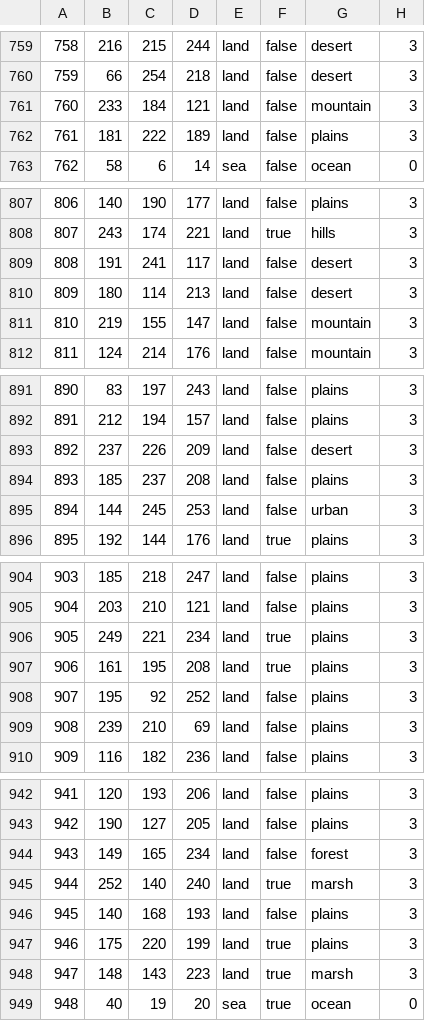
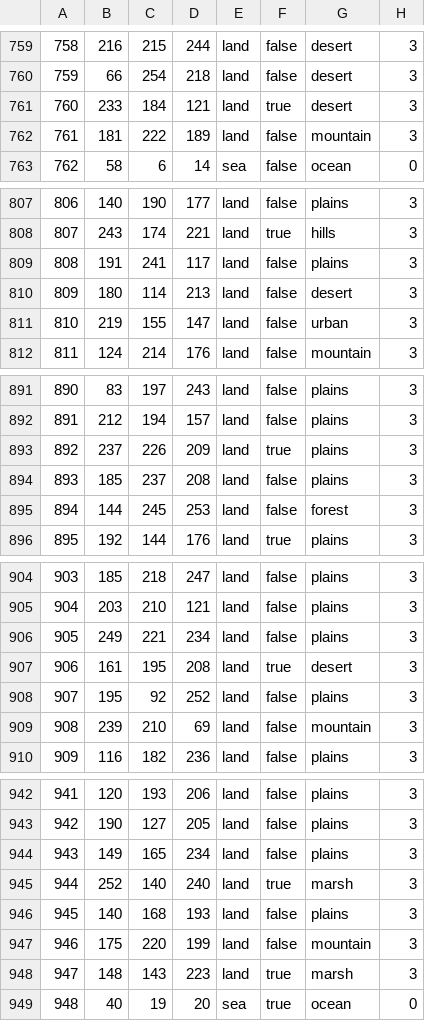
Before and after one commit to Hanntheccho/HOI4-Beyond-Earth, a CSV file: map/definition.csv, drawn as a sheet; only a part is shown, gaps mark what is left out; the diff covers the shown part only.

```diff
--- a/map/definition.csv
+++ b/map/definition.csv
@@ -760,4 +760,4 @@
 759;66;254;218;land;false;desert;3
-760;233;184;121;land;false;mountain;3
-761;181;222;189;land;false;plains;3
+760;233;184;121;land;true;desert;3
+761;181;222;189;land;false;mountain;3
 762;58;6;14;sea;false;ocean;0
@@ -808,5 +808,5 @@
 807;243;174;221;land;true;hills;3
-808;191;241;117;land;false;desert;3
+808;191;241;117;land;false;plains;3
 809;180;114;213;land;false;desert;3
-810;219;155;147;land;false;mountain;3
+810;219;155;147;land;false;urban;3
 811;124;214;176;land;false;mountain;3
@@ -892,5 +892,5 @@
 891;212;194;157;land;false;plains;3
-892;237;226;209;land;false;desert;3
+892;237;226;209;land;true;plains;3
 893;185;237;208;land;false;plains;3
-894;144;245;253;land;false;urban;3
+894;144;245;253;land;false;forest;3
 895;192;144;176;land;true;plains;3
@@ -905,6 +905,6 @@
 904;203;210;121;land;false;plains;3
-905;249;221;234;land;true;plains;3
-906;161;195;208;land;true;plains;3
+905;249;221;234;land;false;plains;3
+906;161;195;208;land;true;desert;3
 907;195;92;252;land;false;plains;3
-908;239;210;69;land;false;plains;3
+908;239;210;69;land;false;mountain;3
 909;116;182;236;land;false;plains;3
@@ -943,6 +943,6 @@
 942;190;127;205;land;false;plains;3
-943;149;165;234;land;false;forest;3
+943;149;165;234;land;false;plains;3
 944;252;140;240;land;true;marsh;3
 945;140;168;193;land;false;plains;3
-946;175;220;199;land;true;plains;3
+946;175;220;199;land;false;mountain;3
 947;148;143;223;land;true;marsh;3
```
Also changed, not shown: 81 edited cells elsewhere in this file, 24 other files.
